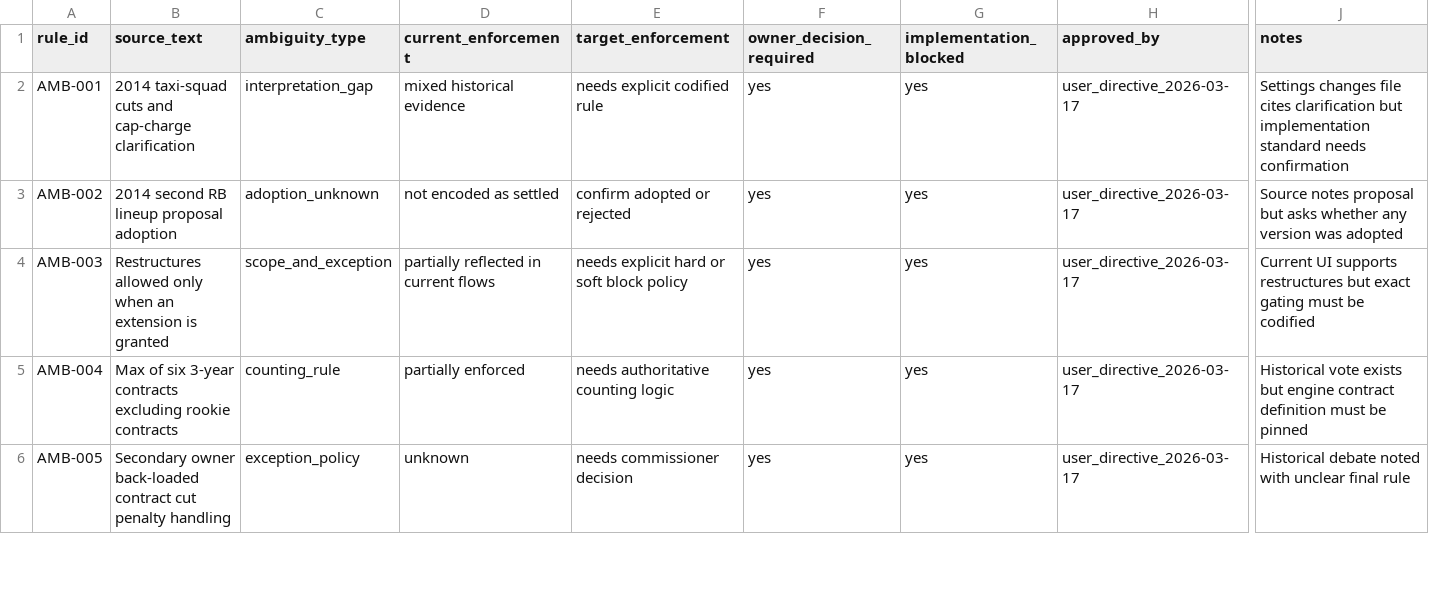
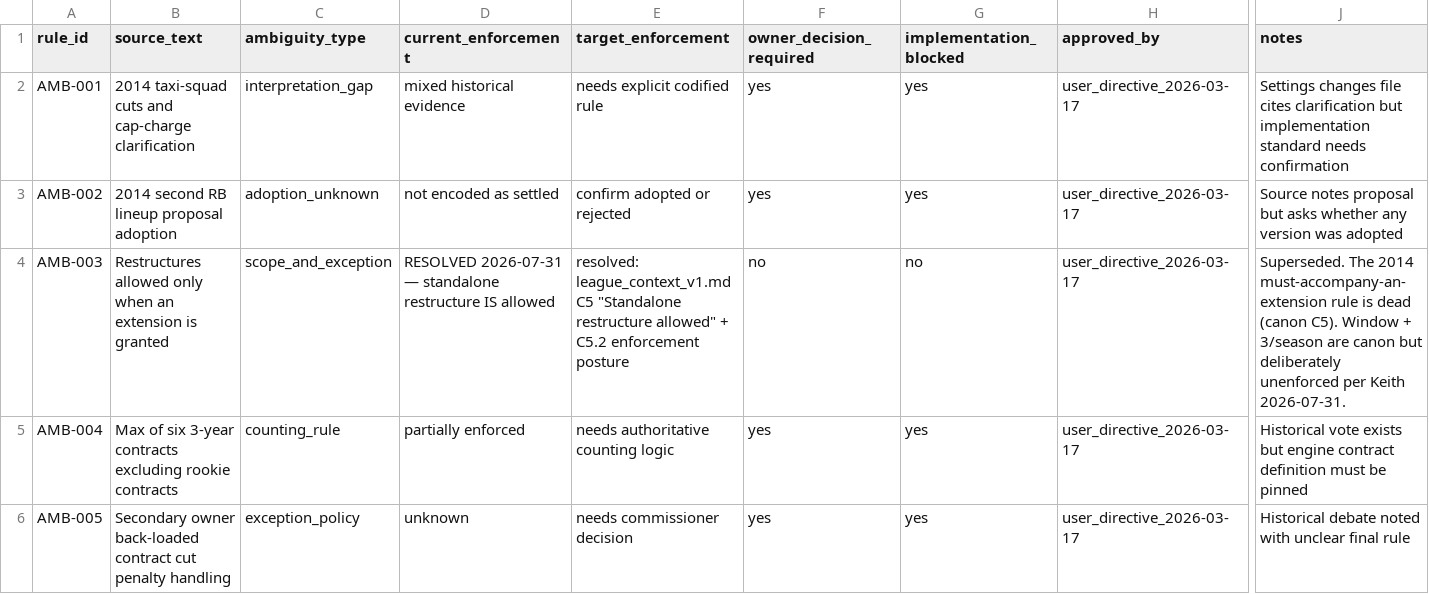
Before and after one commit to keithcreelman/upsmflproduction, a CSV file: docs/ups_v2/V2_GOVERNED/rules/rule_ambiguity_register.csv, drawn as a sheet; only a part is shown, gaps mark what is left out; the diff names each change by its address in the sheet, - before the commit and + after, or states it on an @@ line.

Commit message:
canon §C5: promote the restructure AAV / FL-BL / TCV-rebase rules into league_context_v1
Sign-off: Keith 2026-07-31.

Three load-bearing restructure rules lived only in claude_canonical_rules.md —
which league_context_v1.md itself marks a legacy artifact with reconciliation
outstanding — plus session memory and code comments. §C5 said nothing about AAV
at all, so a reader following canon alone would have rebuilt the exact
re-averaging bug that required four live contract repairs in two days last
month (London, Cook, McLaurin, Rice, Achane).

New §C5.1:
  * AAV is preserved verbatim, never recomputed. Kills AAV = TCV / CL, cites the
    London 47.5K and Chase 64.5K failures, and warns that live MFL AAV tokens
    are themselves unreliable so a load decision must not be derived from one.
  * -FL/-BL follows the DIRECTION THE MONEY MOVED (new current-year salary vs
    the pre-restructure current-year salary) per Keith's 2026-07-23 ruling —
    explicitly not "Y1 vs AAV" and not the shape of the resulting curve, with
    the five verified fixtures. Existing suffix stripped first; extension status
    KEPT (Vet-Ext1-BL), correcting the legacy doc's "superseded by BL/FL".
  * Restructured YYYY appended, Ext: provenance preserved, Hurts reference record.
  * TCV/CL/GTD re-base to the remaining years (Keith ruling 2026-07-31), with
    the reasoning that this does NOT shed guaranteed money — already-played
    years are already paid, so 30 + 52.5 = 82.5 against an original 75 — and a
    note reconciling it with §6.C1's "TCV is fixed" line, which governs a
    contract drifting on its own, not an explicit re-cut.

New §C5.2: the window and the 3-per-season limit stay canon but are
deliberately NOT machine-enforced ("allow the team to do as they please");
restructure is owner self-serve for the owner's own team on every surface.

Dropped "with TCV preserved" from C5's loading-rules line, which contradicted
the re-basing ruling. Marked AMB-003 resolved in the ambiguity register.

```diff
--- a/docs/ups_v2/V2_GOVERNED/rules/rule_ambiguity_register.csv
+++ b/docs/ups_v2/V2_GOVERNED/rules/rule_ambiguity_register.csv
-D4 (current_enforcement): partially reflected in current flows
+D4 (current_enforcement): RESOLVED 2026-07-31 — standalone restructure IS allowed
-E4 (target_enforcement): needs explicit hard or soft block policy
+E4 (target_enforcement): resolved: league_context_v1.md C5 "Standalone restructure allowed" + C5.2 enforcement posture
-F4 (owner_decision_required): yes
+F4 (owner_decision_required): no
-G4 (implementation_blocked): yes
+G4 (implementation_blocked): no
-J4 (notes): Current UI supports restructures but exact gating must be codified
+J4 (notes): Superseded. The 2014 must-accompany-an-extension rule is dead (canon C5). Window + 3/season are canon but deliberately unenforced per Keith 2026-07-31.
```
Also changed, not shown: 2 other files.
